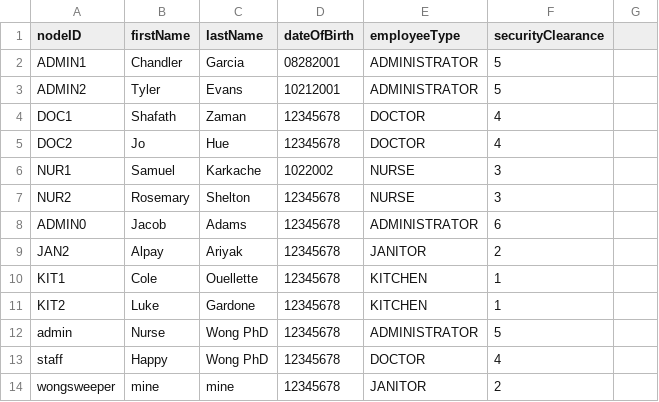
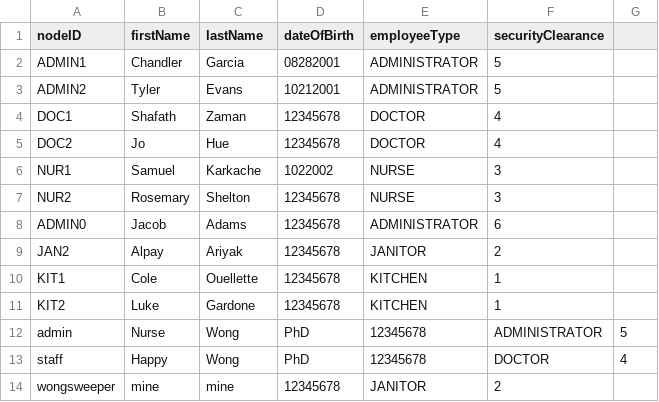
Before and after one commit to CS3733-D22-Team-D/CS3733-D22-Team-D-Application, a CSV file: src/main/resources/Employee.csv, drawn as a sheet.

Commit message:
Specific request from Wong

```diff
--- a/src/main/resources/Employee.csv
+++ b/src/main/resources/Employee.csv
@@ -11,4 +11,4 @@ KIT1,Cole,Ouellette,12345678,KITCHEN,1
 KIT2,Luke,Gardone,12345678,KITCHEN,1
-admin,Nurse,Wong PhD,12345678,ADMINISTRATOR,5
-staff,Happy,Wong PhD,12345678,DOCTOR,4
+admin,Nurse,Wong,PhD,12345678,ADMINISTRATOR,5
+staff,Happy,Wong,PhD,12345678,DOCTOR,4
 wongsweeper,mine,mine,12345678,JANITOR,2
```
